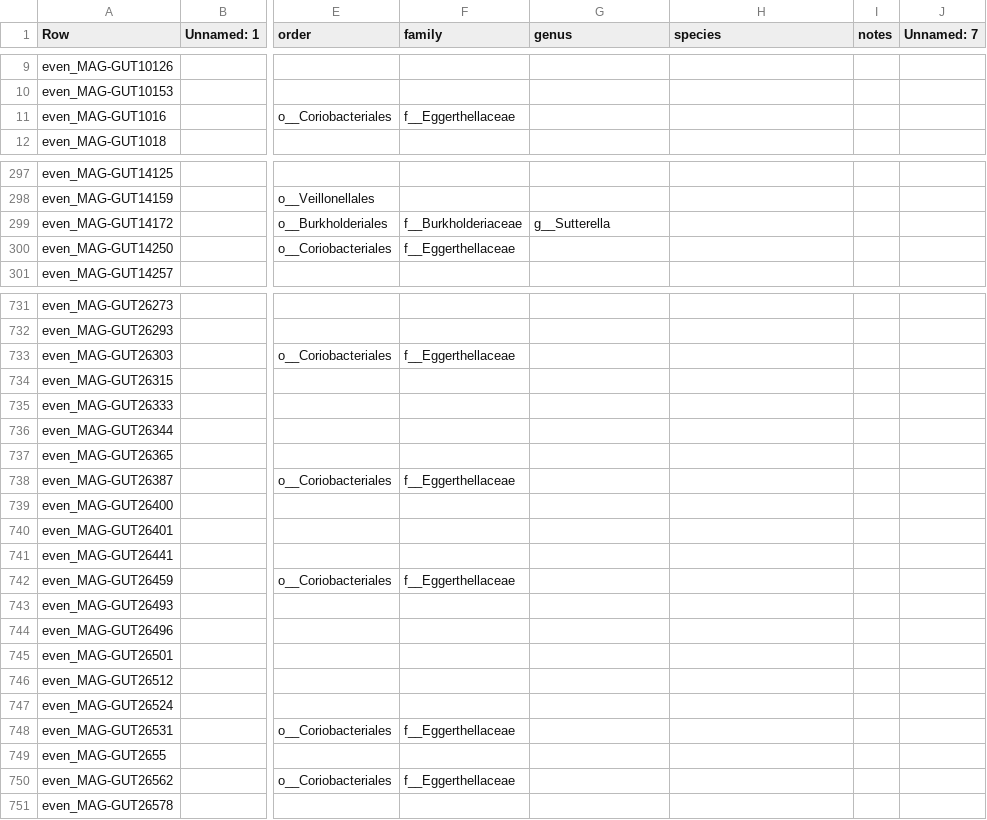
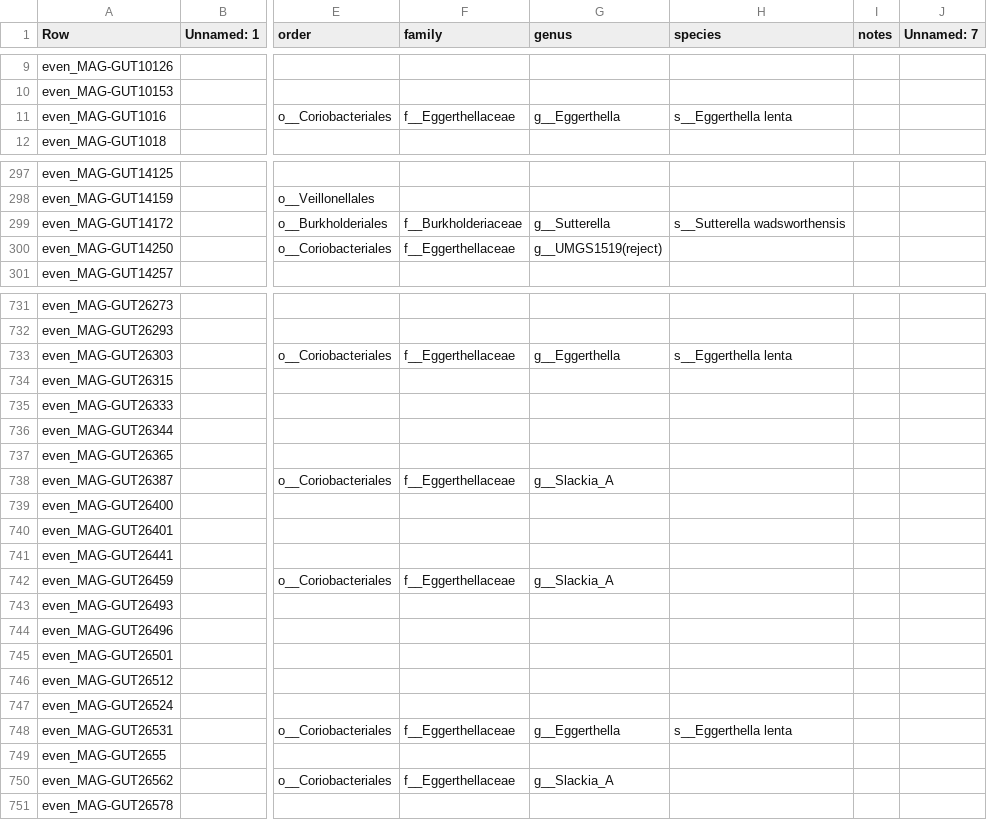
Before and after one commit to wxli0/MT-MAG, a CSV file: outputs-HGR-r202/HGR-prediction-full-path.csv, drawn as a sheet; only a part is shown, gaps mark what is left out; the diff covers the shown part only; the diff names each change by its address in the sheet, - before the commit and + after, or states it on an @@ line.

```diff
--- a/outputs-HGR-r202/HGR-prediction-full-path.csv
+++ b/outputs-HGR-r202/HGR-prediction-full-path.csv
-G11 (genus): (empty)
+G11 (genus): g__Eggerthella
-H11 (species): (empty)
+H11 (species): s__Eggerthella lenta
-H299 (species): (empty)
+H299 (species): s__Sutterella wadsworthensis
-G300 (genus): (empty)
+G300 (genus): g__UMGS1519(reject)
-G733 (genus): (empty)
+G733 (genus): g__Eggerthella
-H733 (species): (empty)
+H733 (species): s__Eggerthella lenta
-G738 (genus): (empty)
+G738 (genus): g__Slackia_A
-G742 (genus): (empty)
+G742 (genus): g__Slackia_A
-G748 (genus): (empty)
+G748 (genus): g__Eggerthella
-H748 (species): (empty)
+H748 (species): s__Eggerthella lenta
-G750 (genus): (empty)
+G750 (genus): g__Slackia_A
```
Also changed, not shown: 102 edited cells elsewhere in this file, 16 other files.
